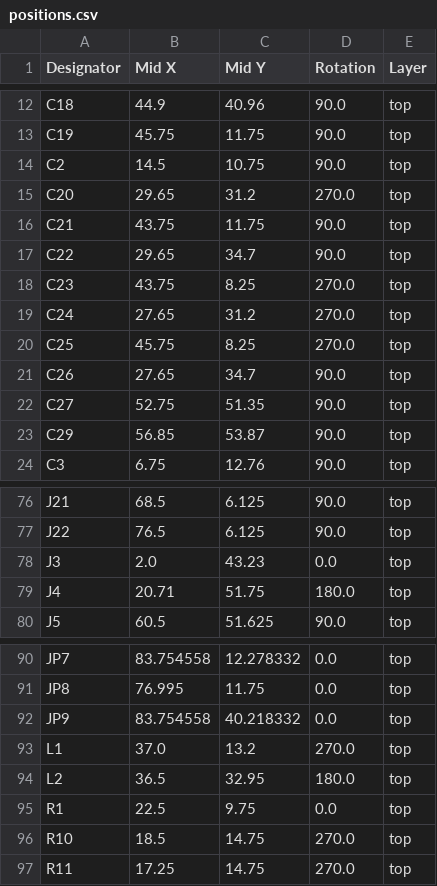
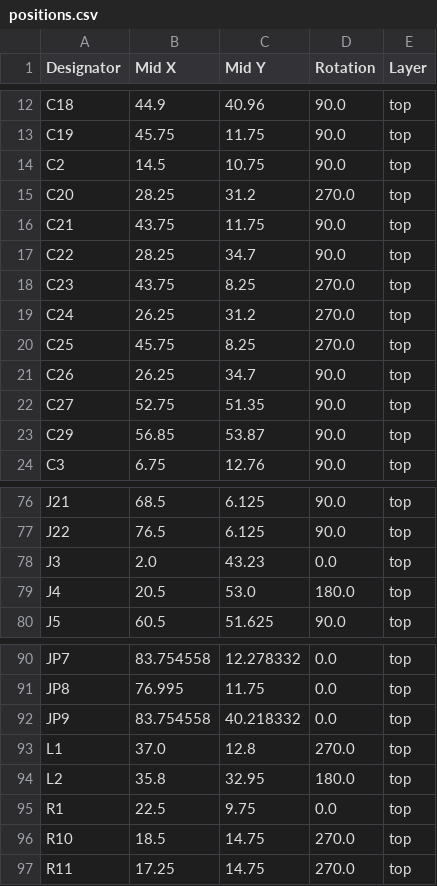
Before and after one commit to Galacs/valrob-carte-alim-cdf-1, a CSV file: production/positions.csv, drawn as a sheet; only a part is shown, gaps mark what is left out.

```diff
--- a/production/positions.csv
+++ b/production/positions.csv
@@ -14,9 +14,9 @@ C19,45.75,11.75,90.0,top
 C2,14.5,10.75,90.0,top
-C20,29.65,31.2,270.0,top
+C20,28.25,31.2,270.0,top
 C21,43.75,11.75,90.0,top
-C22,29.65,34.7,90.0,top
+C22,28.25,34.7,90.0,top
 C23,43.75,8.25,270.0,top
-C24,27.65,31.2,270.0,top
+C24,26.25,31.2,270.0,top
 C25,45.75,8.25,270.0,top
-C26,27.65,34.7,90.0,top
+C26,26.25,34.7,90.0,top
 C27,52.75,51.35,90.0,top
@@ -78,3 +78,3 @@ J22,76.5,6.125,90.0,top
 J3,2.0,43.23,0.0,top
-J4,20.71,51.75,180.0,top
+J4,20.5,53.0,180.0,top
 J5,60.5,51.625,90.0,top
@@ -92,4 +92,4 @@ JP8,76.995,11.75,0.0,top
 JP9,83.754558,40.218332,0.0,top
-L1,37.0,13.2,270.0,top
-L2,36.5,32.95,180.0,top
+L1,37.0,12.8,270.0,top
+L2,35.8,32.95,180.0,top
 R1,22.5,9.75,0.0,top
```
Also changed, not shown: production/bom.csv, 3 other files.
